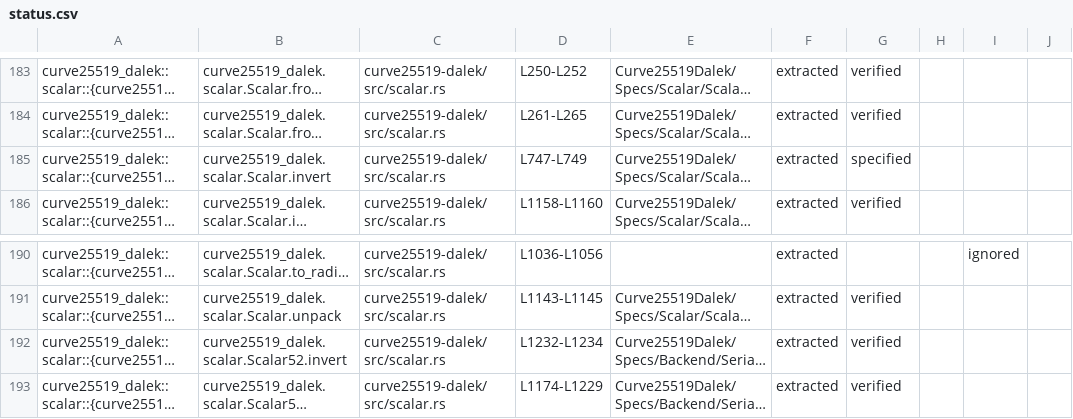
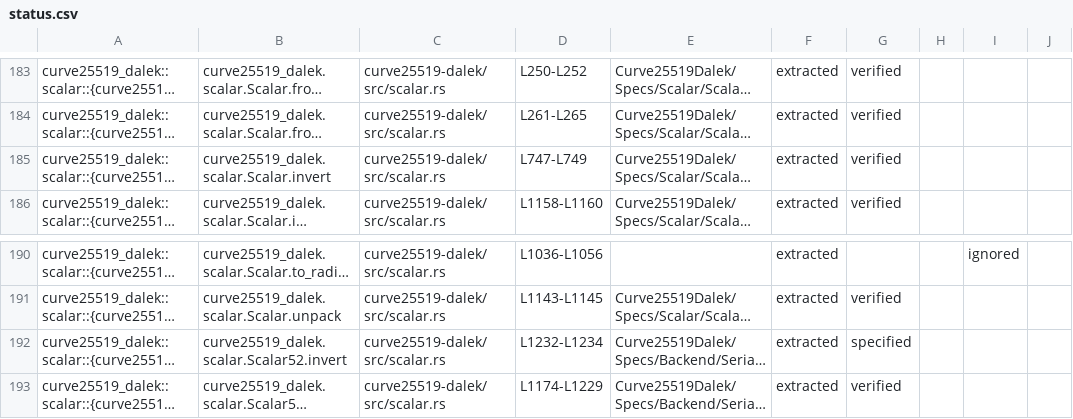
Before and after one commit to Beneficial-AI-Foundation/curve25519-dalek-lean-verify, a CSV file: status.csv, drawn as a sheet; only a part is shown, gaps mark what is left out; long unchanged cells end in …; the diff names each change by its address in the sheet, - before the commit and + after, or states it on an @@ line.

```diff
--- a/status.csv
+++ b/status.csv
-G185: specified
+G185: verified
-G192: verified
+G192: specified
```
Also changed, not shown: 1 other file.
